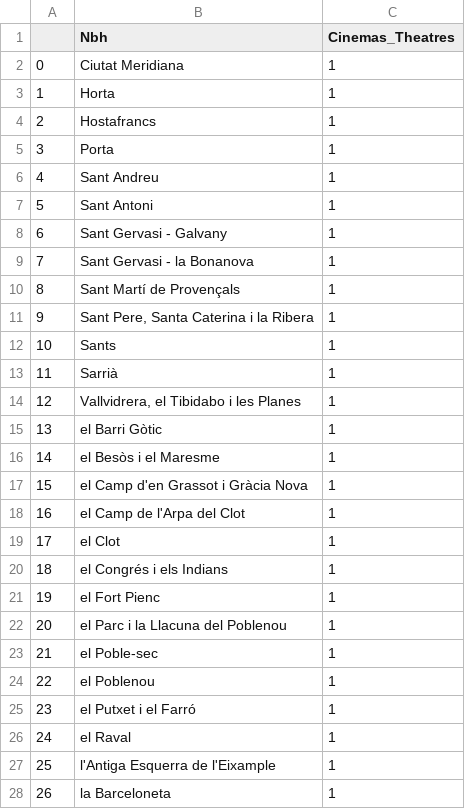
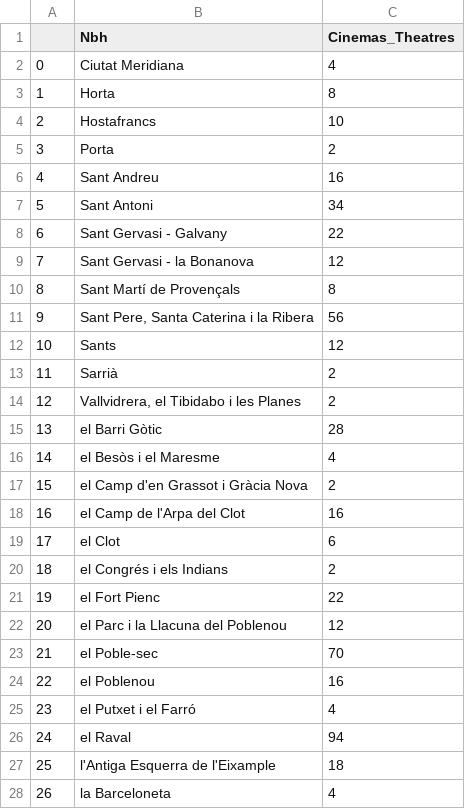
Before and after one commit to ta-data-bcn/Project-Week-2-Barcelona, a CSV file: datasets/Data_filtered/cinema.csv, drawn as a sheet; only a part is shown; the diff covers the shown part only.

```diff
--- a/datasets/Data_filtered/cinema.csv
+++ b/datasets/Data_filtered/cinema.csv
@@ -1,28 +1,28 @@
 ,Nbh,Cinemas_Theatres
-0,Ciutat Meridiana,1
-1,Horta,1
-2,Hostafrancs,1
-3,Porta,1
-4,Sant Andreu,1
-5,Sant Antoni,1
-6,Sant Gervasi - Galvany,1
-7,Sant Gervasi - la Bonanova,1
-8,Sant Martí de Provençals,1
-9,"Sant Pere, Santa Caterina i la Ribera",1
-10,Sants,1
-11,Sarrià,1
-12,"Vallvidrera, el Tibidabo i les Planes",1
-13,el Barri Gòtic,1
-14,el Besòs i el Maresme,1
-15,el Camp d'en Grassot i Gràcia Nova,1
-16,el Camp de l'Arpa del Clot,1
-17,el Clot,1
-18,el Congrés i els Indians,1
-19,el Fort Pienc,1
-20,el Parc i la Llacuna del Poblenou,1
-21,el Poble-sec,1
-22,el Poblenou,1
-23,el Putxet i el Farró,1
-24,el Raval,1
-25,l'Antiga Esquerra de l'Eixample,1
-26,la Barceloneta,1
+0,Ciutat Meridiana,4
+1,Horta,8
+2,Hostafrancs,10
+3,Porta,2
+4,Sant Andreu,16
+5,Sant Antoni,34
+6,Sant Gervasi - Galvany,22
+7,Sant Gervasi - la Bonanova,12
+8,Sant Martí de Provençals,8
+9,"Sant Pere, Santa Caterina i la Ribera",56
+10,Sants,12
+11,Sarrià,2
+12,"Vallvidrera, el Tibidabo i les Planes",2
+13,el Barri Gòtic,28
+14,el Besòs i el Maresme,4
+15,el Camp d'en Grassot i Gràcia Nova,2
+16,el Camp de l'Arpa del Clot,16
+17,el Clot,6
+18,el Congrés i els Indians,2
+19,el Fort Pienc,22
+20,el Parc i la Llacuna del Poblenou,12
+21,el Poble-sec,70
+22,el Poblenou,16
+23,el Putxet i el Farró,4
+24,el Raval,94
+25,l'Antiga Esquerra de l'Eixample,18
+26,la Barceloneta,4
```
Also changed, not shown: 12 edited cells elsewhere in this file, datasets/Data_filtered/bars.csv, datasets/Data_filtered/hospital.csv, 6 other files.
